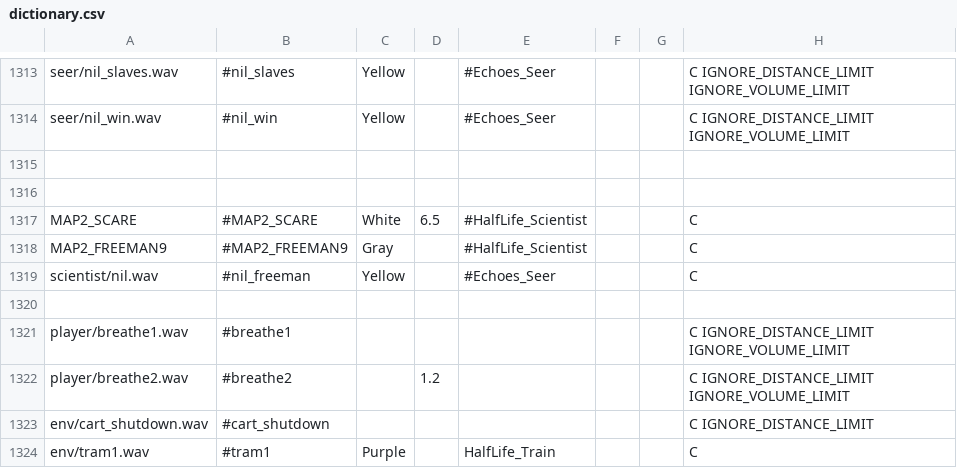
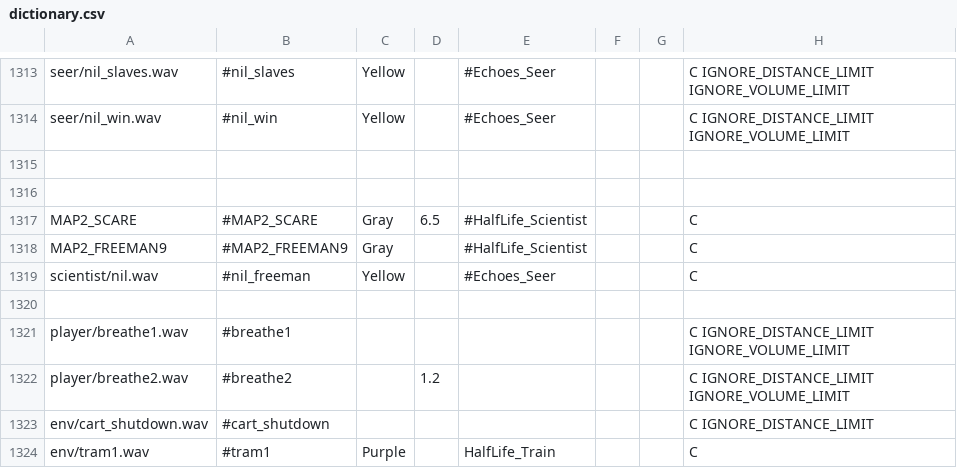
Before and after one commit to hzqst/MetaHookSv, a CSV file: Build/echoes/captionmod/dictionary.csv, drawn as a sheet; only a part is shown, gaps mark what is left out.

Commit message:
corrected white color tag to gray on
It's for the Nihilanth Freeman joke.

```diff
--- a/Build/echoes/captionmod/dictionary.csv
+++ b/Build/echoes/captionmod/dictionary.csv
@@ -1316,3 +1316,3 @@ seer/nil_win.wav,#nil_win,Yellow,,#Echoes_Seer,,,C IGNORE_DISTANCE_LIMIT IGNORE_
 ,,,,,,,
-MAP2_SCARE,#MAP2_SCARE,White,6.5,#HalfLife_Scientist,,,C
+MAP2_SCARE,#MAP2_SCARE,Gray,6.5,#HalfLife_Scientist,,,C
 MAP2_FREEMAN9,#MAP2_FREEMAN9,Gray,,#HalfLife_Scientist,,,C
```
